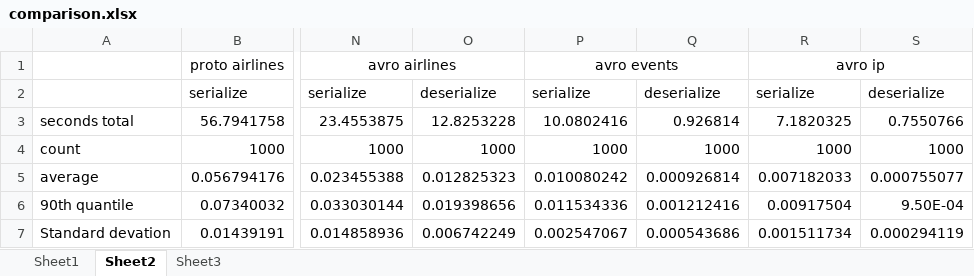
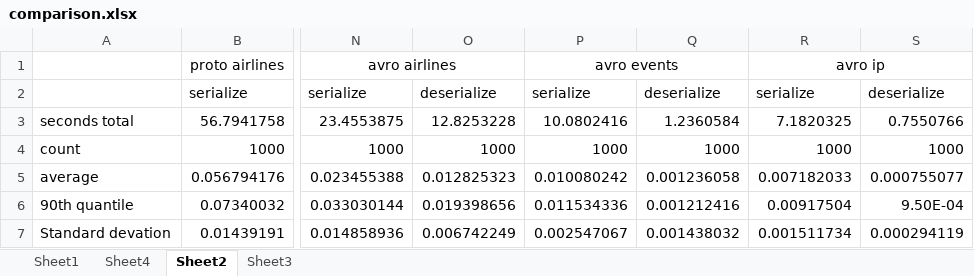
Before and after one commit to peregringunn/avroProtobuf, an Excel workbook: comparison.xlsx, sheet Sheet2, drawn as a sheet; only a part is shown, gaps mark what is left out; values as stored, in another font and other column widths than the file's, no borders; the diff names each change by its address in the sheet, - before the commit and + after, or states it on an @@ line.

```diff
--- a/comparison.xlsx (sheet Sheet2)
+++ b/comparison.xlsx (sheet Sheet2)
+sheet tab: Sheet4
-Q3: 0.926814
+Q3: 1.2360584
-Q5: 0.000926814
+Q5: 0.001236058
-Q7: 0.000543686
+Q7: 0.001438032
```
Also changed, not shown: sheet Sheet1, sheet Sheet3, formulas that keep their value, 20 other files.
